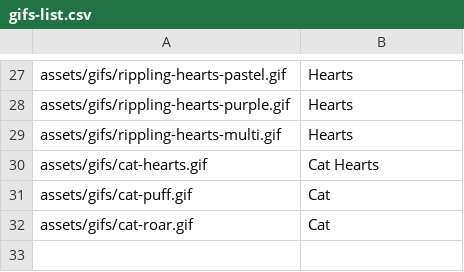
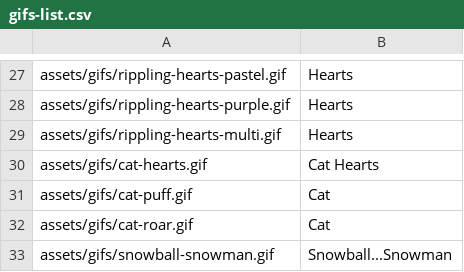
Before and after one commit to Motivesoft/condaluna, a CSV file: assets/scripts/gifs-list.csv, drawn as a sheet; only a part is shown, gaps mark what is left out; the diff names each change by its address in the sheet, - before the commit and + after, or states it on an @@ line.

```diff
--- a/assets/scripts/gifs-list.csv
+++ b/assets/scripts/gifs-list.csv
+row 33: assets/gifs/snowball-snowman.gif | Snowball...Snowman
```
Also changed, not shown: 3 other files.
